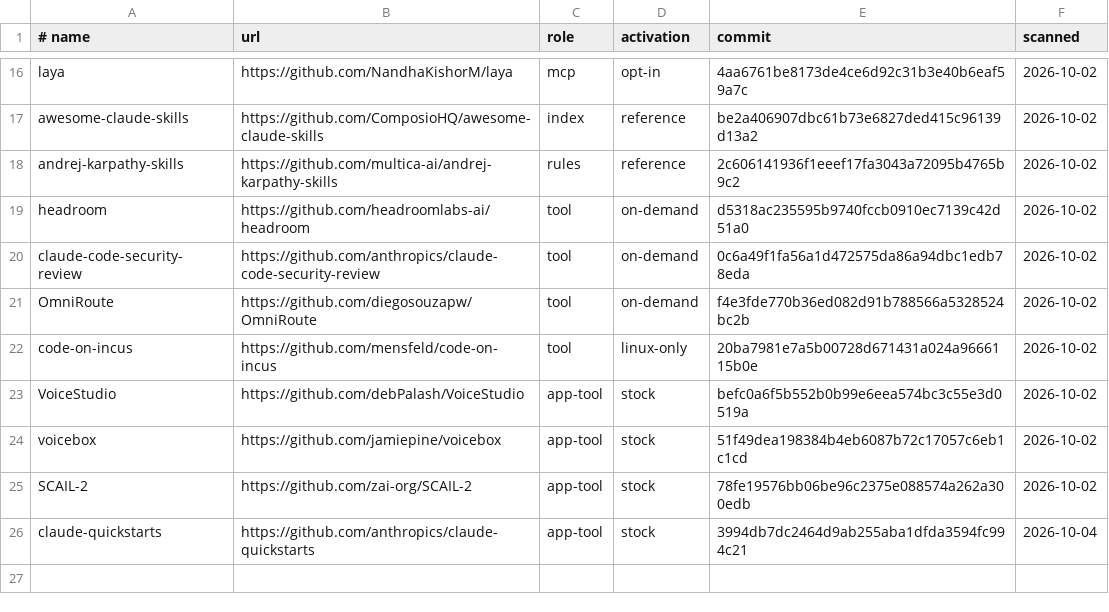
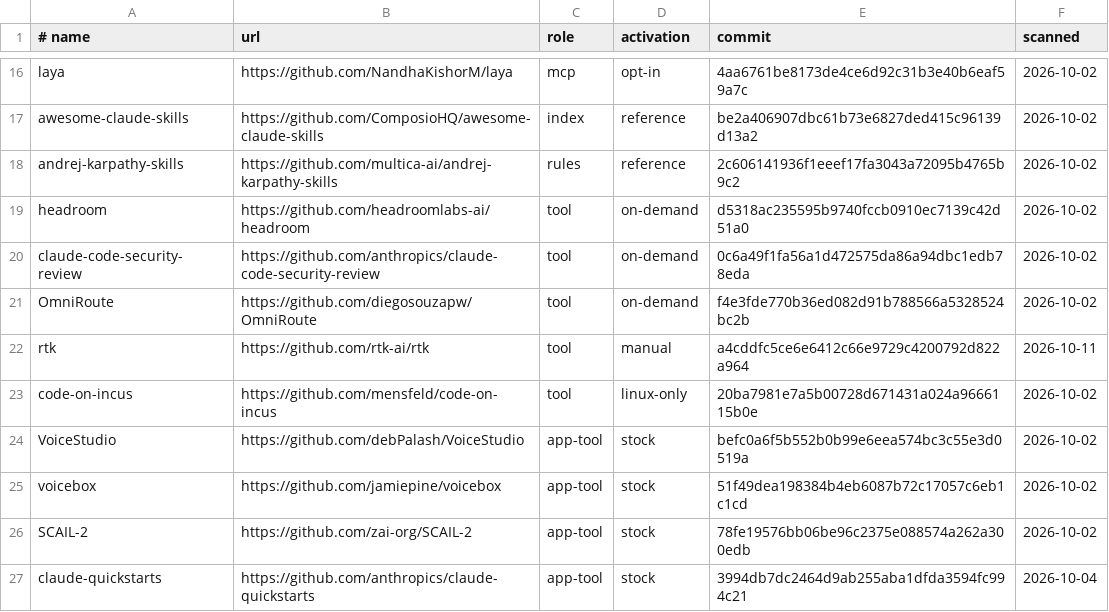
Before and after one commit to MoradDev/skills-unified, a TSV file: catalog/repos.tsv, drawn as a sheet; only a part is shown, gaps mark what is left out.

```diff
--- a/catalog/repos.tsv
+++ b/catalog/repos.tsv
@@ -21,2 +21,3 @@ claude-code-security-review	https://github.com/anthropics/claude-code-security-r
 OmniRoute	https://github.com/diegosouzapw/OmniRoute	tool	on-demand	f4e3fde770b36ed082d91b788566a5328524bc2b	2026-10-02
+rtk	https://github.com/rtk-ai/rtk	tool	manual	a4cddfc5ce6e6412c66e9729c4200792d822a964	2026-10-11
 code-on-incus	https://github.com/mensfeld/code-on-incus	tool	linux-only	20ba7981e7a5b00728d671431a024a9666115b0e	2026-10-02
```
Also changed, not shown: 7 other files.
